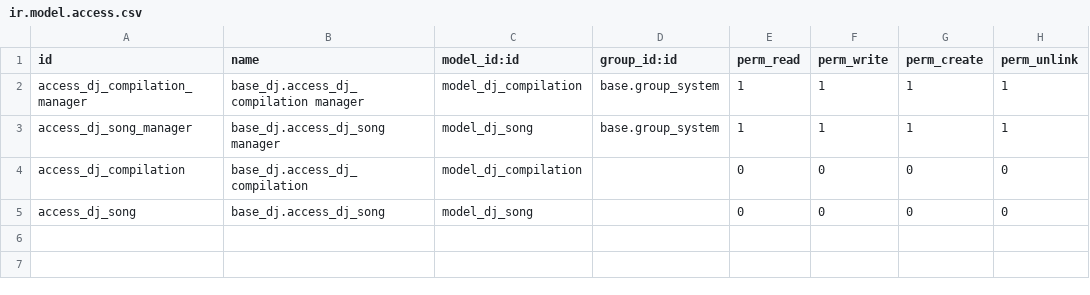
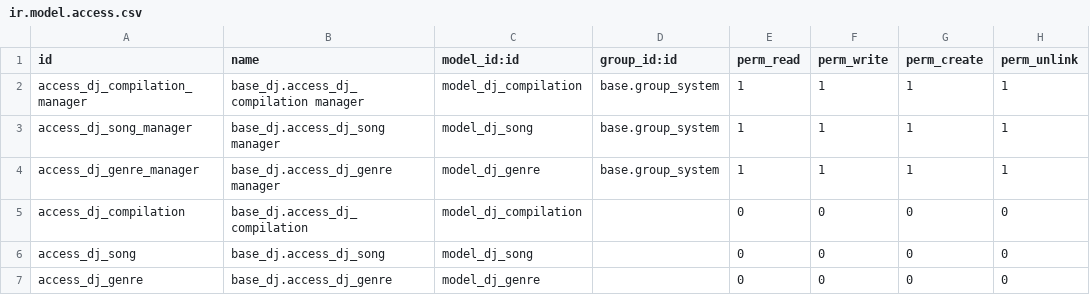
Before and after one commit to camptocamp/odoo-dj, a CSV file: base_dj/security/ir.model.access.csv, drawn as a sheet.

Commit message:
[imp] make `genre` a model to ease customization TTW

```diff
--- a/base_dj/security/ir.model.access.csv
+++ b/base_dj/security/ir.model.access.csv
@@ -3,3 +3,5 @@ access_dj_compilation_manager,base_dj.access_dj_compilation manager,model_dj_com
 access_dj_song_manager,base_dj.access_dj_song manager,model_dj_song,base.group_system,1,1,1,1
+access_dj_genre_manager,base_dj.access_dj_genre manager,model_dj_genre,base.group_system,1,1,1,1
 access_dj_compilation,base_dj.access_dj_compilation,model_dj_compilation,,0,0,0,0
 access_dj_song,base_dj.access_dj_song,model_dj_song,,0,0,0,0
+access_dj_genre,base_dj.access_dj_genre,model_dj_genre,,0,0,0,0
```
Also changed, not shown: 6 other files.
